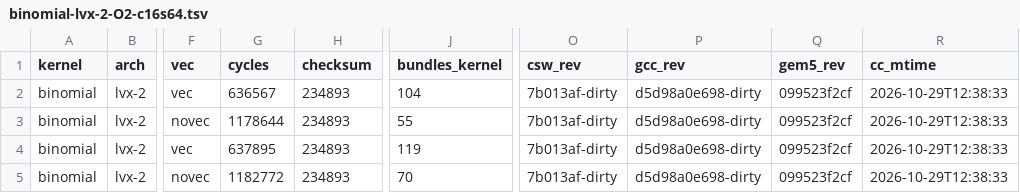
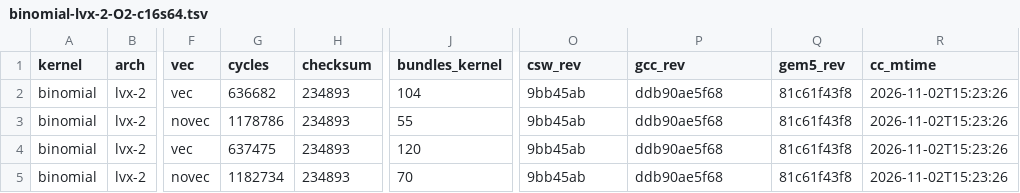
Before and after one commit to bddinechin/lvx-kernels, a TSV file: results/binomial-lvx-2-O2-c16s64.tsv, drawn as a sheet; only a part is shown, gaps mark what is left out; the diff names each change by its address in the sheet, - before the commit and + after, or states it on an @@ line.

```diff
--- a/results/binomial-lvx-2-O2-c16s64.tsv
+++ b/results/binomial-lvx-2-O2-c16s64.tsv
-G2 (cycles): 636567
+G2 (cycles): 636682
-O2:O5 (csw_rev): 7b013af-dirty
+O2:O5 (csw_rev): 9bb45ab
-P2:P5 (gcc_rev): d5d98a0e698-dirty
+P2:P5 (gcc_rev): ddb90ae5f68
-Q2:Q5 (gem5_rev): 099523f2cf
+Q2:Q5 (gem5_rev): 81c61f43f8
-R2:R5 (cc_mtime): 2026-10-29T12:38:33
+R2:R5 (cc_mtime): 2026-11-02T15:23:26
-G3 (cycles): 1178644
+G3 (cycles): 1178786
-G4 (cycles): 637895
+G4 (cycles): 637475
-J4 (bundles_kernel): 119
+J4 (bundles_kernel): 120
-G5 (cycles): 1182772
+G5 (cycles): 1182734
```
Also changed, not shown: results/black_scholes-lvx-2-O2-c64.tsv, results/convolution-lvx-2-O2-n128.tsv, 3 other files.
